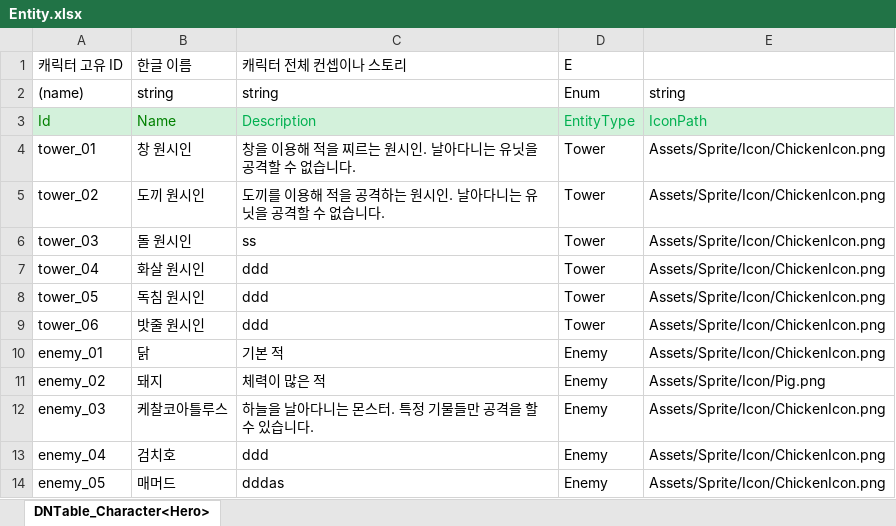
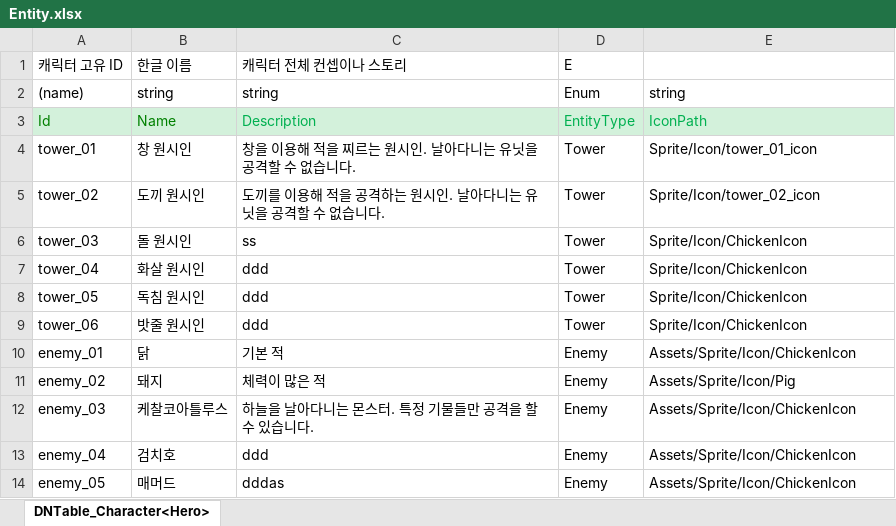
Before and after one commit to MinHyeo/MinHyoeng2DDefence, an Excel workbook: JsonConverter/ExcelFiles/Entity.xlsx, sheet DNTable_Character<Hero>, drawn as a sheet; values as stored, in another font and other column widths than the file's, no borders; the diff names each change by its address in the sheet, - before the commit and + after, or states it on an @@ line.

```diff
--- a/JsonConverter/ExcelFiles/Entity.xlsx (sheet DNTable_Character<Hero>)
+++ b/JsonConverter/ExcelFiles/Entity.xlsx (sheet DNTable_Character<Hero>)
-E4: Assets/Sprite/Icon/ChickenIcon.png
+E4: Sprite/Icon/tower_01_icon
-E5: Assets/Sprite/Icon/ChickenIcon.png
+E5: Sprite/Icon/tower_02_icon
-E6:E9: Assets/Sprite/Icon/ChickenIcon.png
+E6:E9: Sprite/Icon/ChickenIcon
-E10: Assets/Sprite/Icon/ChickenIcon.png
+E10: Assets/Sprite/Icon/ChickenIcon
-E11: Assets/Sprite/Icon/Pig.png
+E11: Assets/Sprite/Icon/Pig
-E12:E14: Assets/Sprite/Icon/ChickenIcon.png
+E12:E14: Assets/Sprite/Icon/ChickenIcon
```
Also changed, not shown: 19 other files.
